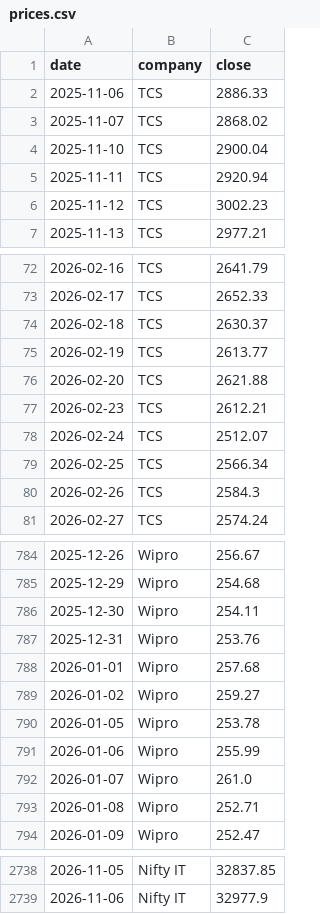
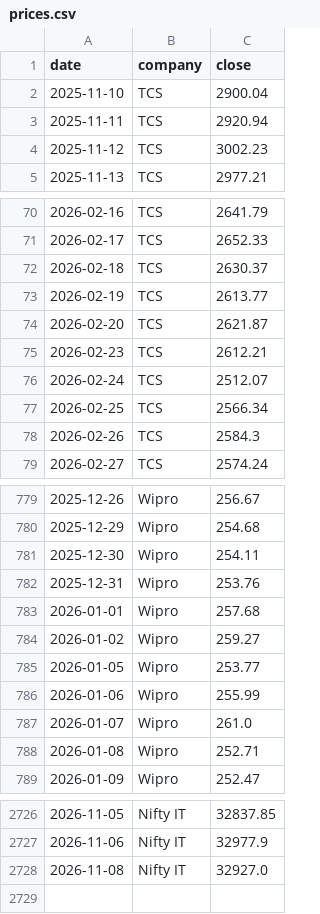
Before and after one commit to hrishi9635/India-it-agent, a CSV file: data/prices.csv, drawn as a sheet; only a part is shown, gaps mark what is left out; the diff covers the shown part only.

```diff
--- a/data/prices.csv
+++ b/data/prices.csv
@@ -1,4 +1,2 @@
 date,company,close
-2025-11-06,TCS,2886.33
-2025-11-07,TCS,2868.02
 2025-11-10,TCS,2900.04
@@ -75,3 +73,3 @@ date,company,close
 2026-02-19,TCS,2613.77
-2026-02-20,TCS,2621.88
+2026-02-20,TCS,2621.87
 2026-02-23,TCS,2612.21
@@ -789,3 +784,3 @@ date,company,close
 2026-01-02,Wipro,259.27
-2026-01-05,Wipro,253.78
+2026-01-05,Wipro,253.77
 2026-01-06,Wipro,255.99
@@ -2739 +2727,2 @@ date,company,close
 2026-11-06,Nifty IT,32977.9
+2026-11-08,Nifty IT,32927.0
```
Also changed, not shown: 10 added rows and 20 removed rows elsewhere in this file, data/market.csv, 6 other files.
